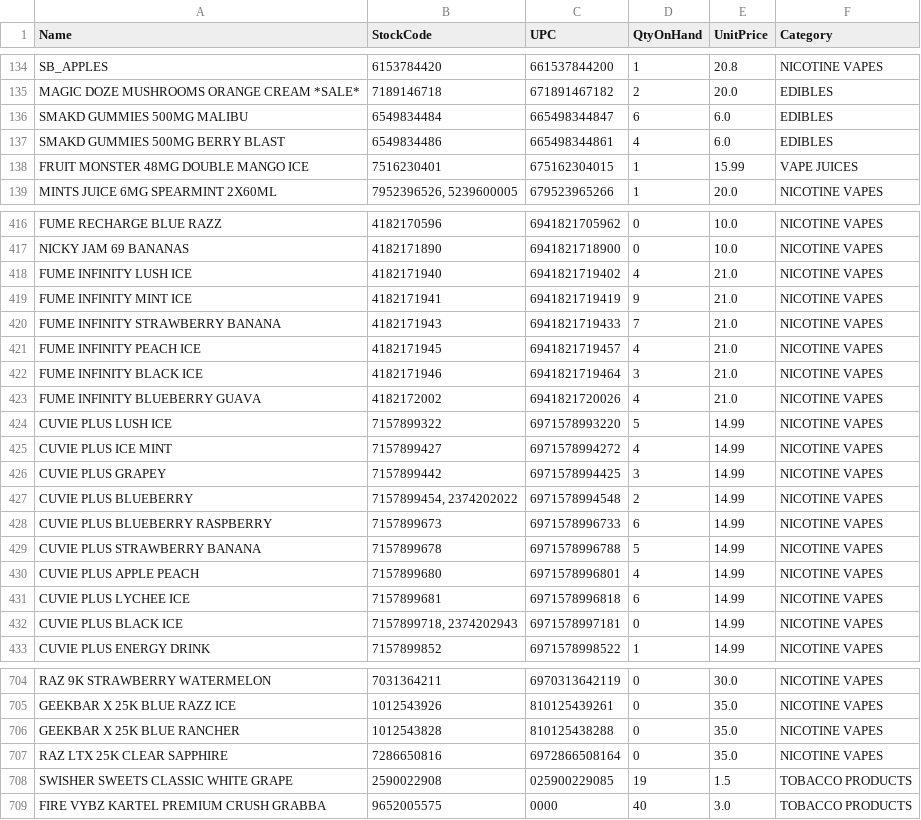
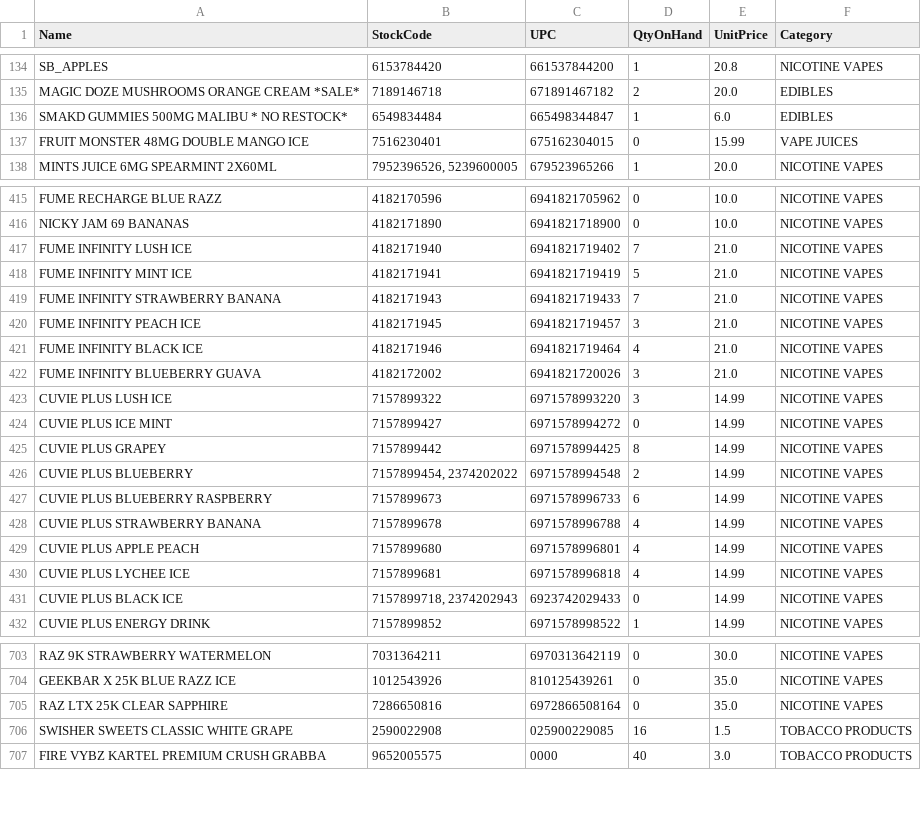
Before and after one commit to sandroescobar/MiamiSmokeShopWebPage, a CSV file: downloads/inventory_clean.csv (was downloads/inventory_79th_clean.csv), drawn as a sheet; only a part is shown, gaps mark what is left out; the diff covers the shown part only.

```diff
--- a/downloads/inventory_79th_clean.csv
+++ b/downloads/inventory_clean.csv
@@ -135,5 +135,4 @@ SB_APPLES,6153784420,661537844200,1,20.8,NICOTINE VAPES
 MAGIC DOZE MUSHROOMS ORANGE CREAM *SALE*,7189146718,671891467182,2,20.0,EDIBLES
-SMAKD GUMMIES 500MG MALIBU,6549834484,665498344847,6,6.0,EDIBLES
-SMAKD GUMMIES 500MG BERRY BLAST,6549834486,665498344861,4,6.0,EDIBLES
-FRUIT MONSTER 48MG DOUBLE MANGO ICE,7516230401,675162304015,1,15.99,VAPE JUICES
+SMAKD GUMMIES 500MG MALIBU * NO RESTOCK*,6549834484,665498344847,1,6.0,EDIBLES
+FRUIT MONSTER 48MG DOUBLE MANGO ICE,7516230401,675162304015,0,15.99,VAPE JUICES
 MINTS JUICE 6MG SPEARMINT 2X60ML,"7952396526, 5239600005",679523965266,1,20.0,NICOTINE VAPES
@@ -417,17 +416,17 @@ FUME RECHARGE BLUE RAZZ,4182170596,6941821705962,0,10.0,NICOTINE VAPES
 NICKY JAM 69 BANANAS,4182171890,6941821718900,0,10.0,NICOTINE VAPES
-FUME INFINITY LUSH ICE,4182171940,6941821719402,4,21.0,NICOTINE VAPES
-FUME INFINITY MINT ICE,4182171941,6941821719419,9,21.0,NICOTINE VAPES
+FUME INFINITY LUSH ICE,4182171940,6941821719402,7,21.0,NICOTINE VAPES
+FUME INFINITY MINT ICE,4182171941,6941821719419,5,21.0,NICOTINE VAPES
 FUME INFINITY STRAWBERRY BANANA,4182171943,6941821719433,7,21.0,NICOTINE VAPES
-FUME INFINITY PEACH ICE,4182171945,6941821719457,4,21.0,NICOTINE VAPES
-FUME INFINITY BLACK ICE,4182171946,6941821719464,3,21.0,NICOTINE VAPES
-FUME INFINITY BLUEBERRY GUAVA,4182172002,6941821720026,4,21.0,NICOTINE VAPES
-CUVIE PLUS LUSH ICE,7157899322,6971578993220,5,14.99,NICOTINE VAPES
-CUVIE PLUS ICE MINT,7157899427,6971578994272,4,14.99,NICOTINE VAPES
-CUVIE PLUS GRAPEY,7157899442,6971578994425,3,14.99,NICOTINE VAPES
+FUME INFINITY PEACH ICE,4182171945,6941821719457,3,21.0,NICOTINE VAPES
+FUME INFINITY BLACK ICE,4182171946,6941821719464,4,21.0,NICOTINE VAPES
+FUME INFINITY BLUEBERRY GUAVA,4182172002,6941821720026,3,21.0,NICOTINE VAPES
+CUVIE PLUS LUSH ICE,7157899322,6971578993220,3,14.99,NICOTINE VAPES
+CUVIE PLUS ICE MINT,7157899427,6971578994272,0,14.99,NICOTINE VAPES
+CUVIE PLUS GRAPEY,7157899442,6971578994425,8,14.99,NICOTINE VAPES
 CUVIE PLUS BLUEBERRY,"7157899454, 2374202022",6971578994548,2,14.99,NICOTINE VAPES
 CUVIE PLUS BLUEBERRY RASPBERRY,7157899673,6971578996733,6,14.99,NICOTINE VAPES
-CUVIE PLUS STRAWBERRY BANANA,7157899678,6971578996788,5,14.99,NICOTINE VAPES
+CUVIE PLUS STRAWBERRY BANANA,7157899678,6971578996788,4,14.99,NICOTINE VAPES
 CUVIE PLUS APPLE PEACH,7157899680,6971578996801,4,14.99,NICOTINE VAPES
-CUVIE PLUS LYCHEE ICE,7157899681,6971578996818,6,14.99,NICOTINE VAPES
-CUVIE PLUS BLACK ICE,"7157899718, 2374202943",6971578997181,0,14.99,NICOTINE VAPES
+CUVIE PLUS LYCHEE ICE,7157899681,6971578996818,4,14.99,NICOTINE VAPES
+CUVIE PLUS BLACK ICE,"7157899718, 2374202943",6923742029433,0,14.99,NICOTINE VAPES
 CUVIE PLUS ENERGY DRINK,7157899852,6971578998522,1,14.99,NICOTINE VAPES
@@ -705,5 +704,4 @@ RAZ 9K STRAWBERRY WATERMELON,7031364211,6970313642119,0,30.0,NICOTINE VAPES
 GEEKBAR X 25K BLUE RAZZ ICE,1012543926,810125439261,0,35.0,NICOTINE VAPES
-GEEKBAR X 25K BLUE RANCHER,1012543828,810125438288,0,35.0,NICOTINE VAPES
 RAZ LTX 25K CLEAR SAPPHIRE,7286650816,6972866508164,0,35.0,NICOTINE VAPES
-SWISHER SWEETS CLASSIC WHITE GRAPE,2590022908,025900229085,19,1.5,TOBACCO PRODUCTS
+SWISHER SWEETS CLASSIC WHITE GRAPE,2590022908,025900229085,16,1.5,TOBACCO PRODUCTS
 FIRE VYBZ KARTEL PREMIUM CRUSH GRABBA,9652005575,0000,40,3.0,TOBACCO PRODUCTS
```
Also changed, not shown: 4 added rows, 1 removed row and 132 edited cells elsewhere in this file, downloads/inventory_79th.csv, 18 other files.
